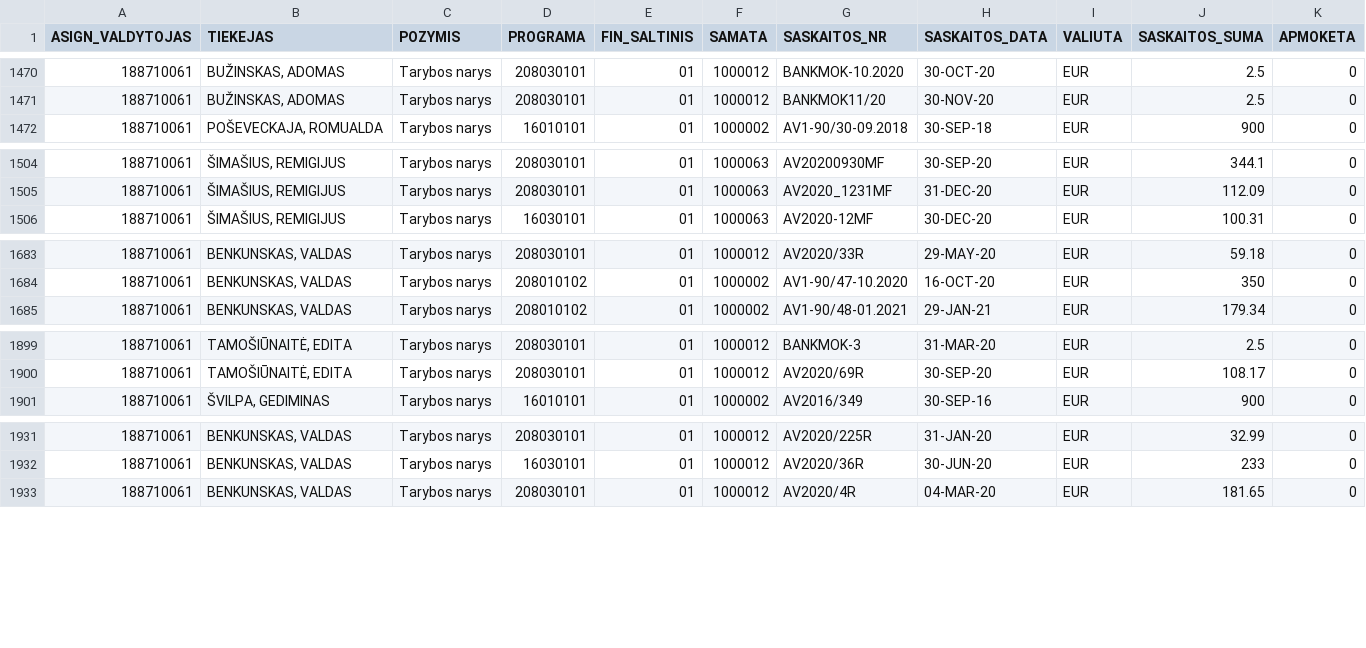
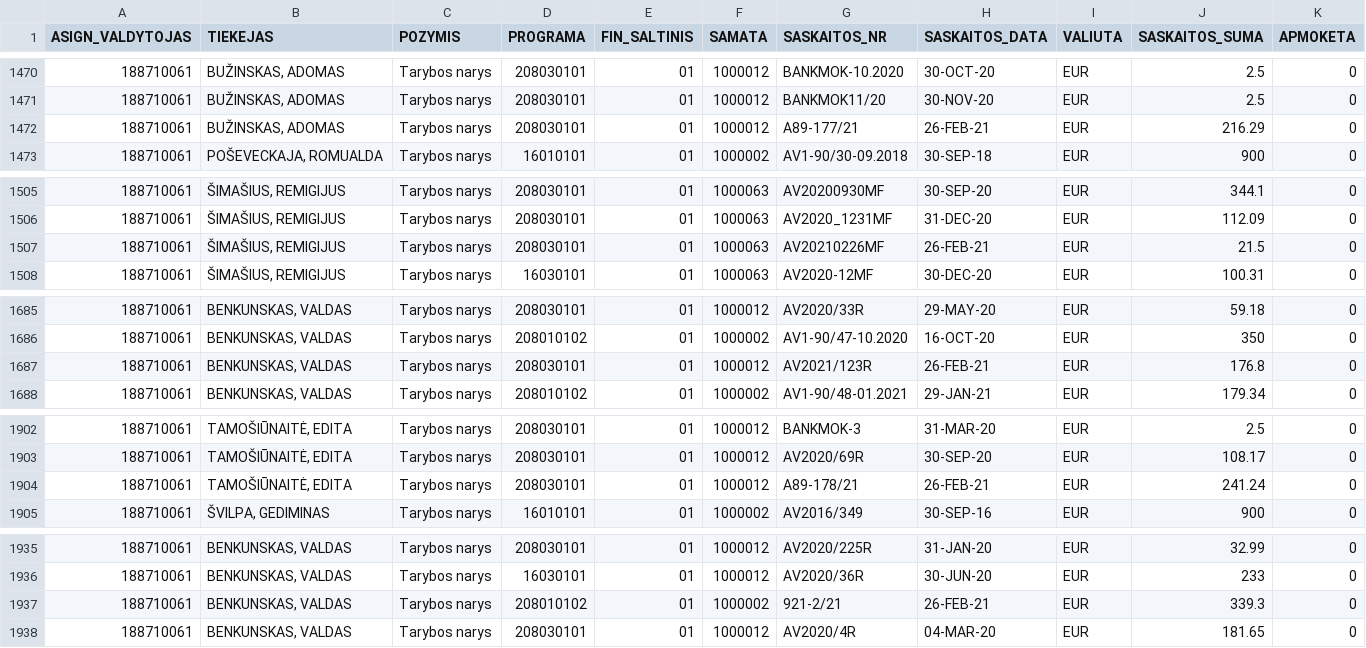
Before and after one commit to vilnius/taryba, a CSV file: expenses/expenses.csv, drawn as a sheet; only a part is shown, gaps mark what is left out; rows hold the shown columns only; the diff names each change by its address in the sheet, - before the commit and + after, or states it on an @@ line.

```diff
--- a/expenses/expenses.csv
+++ b/expenses/expenses.csv
+row 1472: 188710061 | BUŽINSKAS, ADOMAS | Tarybos narys | 208030101 | 01 | 1000012 | A89-177/21 | 26-FEB-21 | EUR | 216.29 | 0
+row 1507: 188710061 | ŠIMAŠIUS, REMIGIJUS | Tarybos narys | 208030101 | 01 | 1000063 | AV20210226MF | 26-FEB-21 | EUR | 21.5 | 0
+row 1687: 188710061 | BENKUNSKAS, VALDAS | Tarybos narys | 208030101 | 01 | 1000012 | AV2021/123R | 26-FEB-21 | EUR | 176.8 | 0
+row 1904: 188710061 | TAMOŠIŪNAITĖ, EDITA | Tarybos narys | 208030101 | 01 | 1000012 | A89-178/21 | 26-FEB-21 | EUR | 241.24 | 0
+row 1937: 188710061 | BENKUNSKAS, VALDAS | Tarybos narys | 208010102 | 01 | 1000002 | 921-2/21 | 26-FEB-21 | EUR | 339.3 | 0
```
Also changed, not shown: 2 other files.
